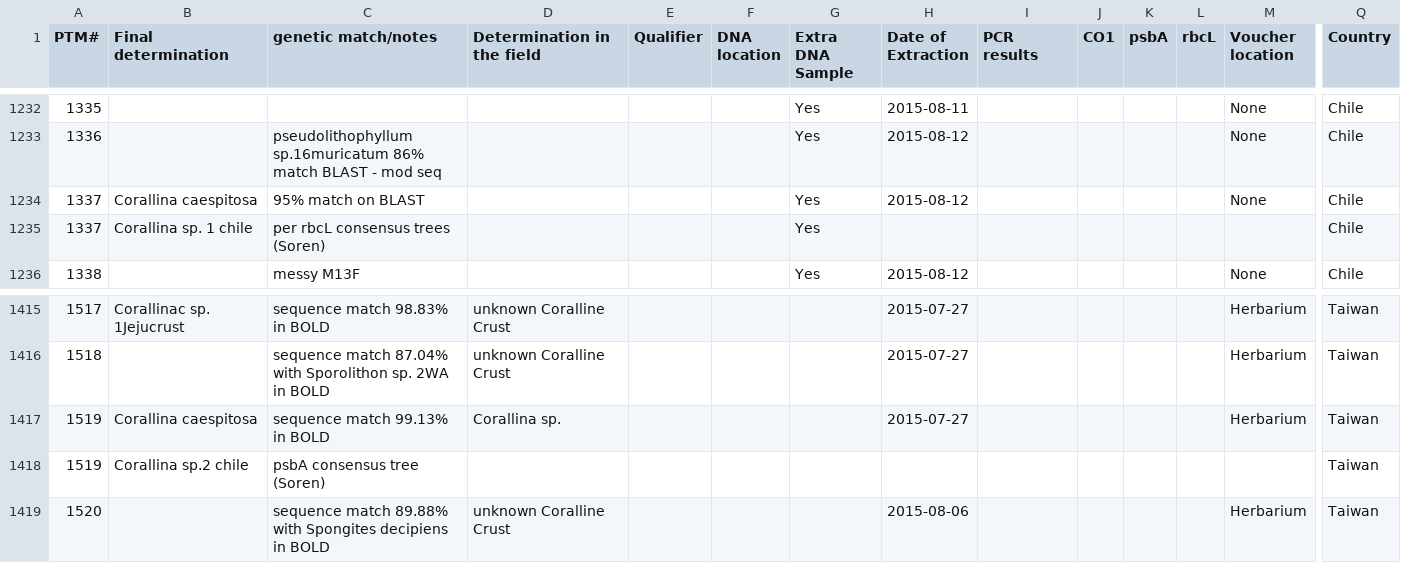
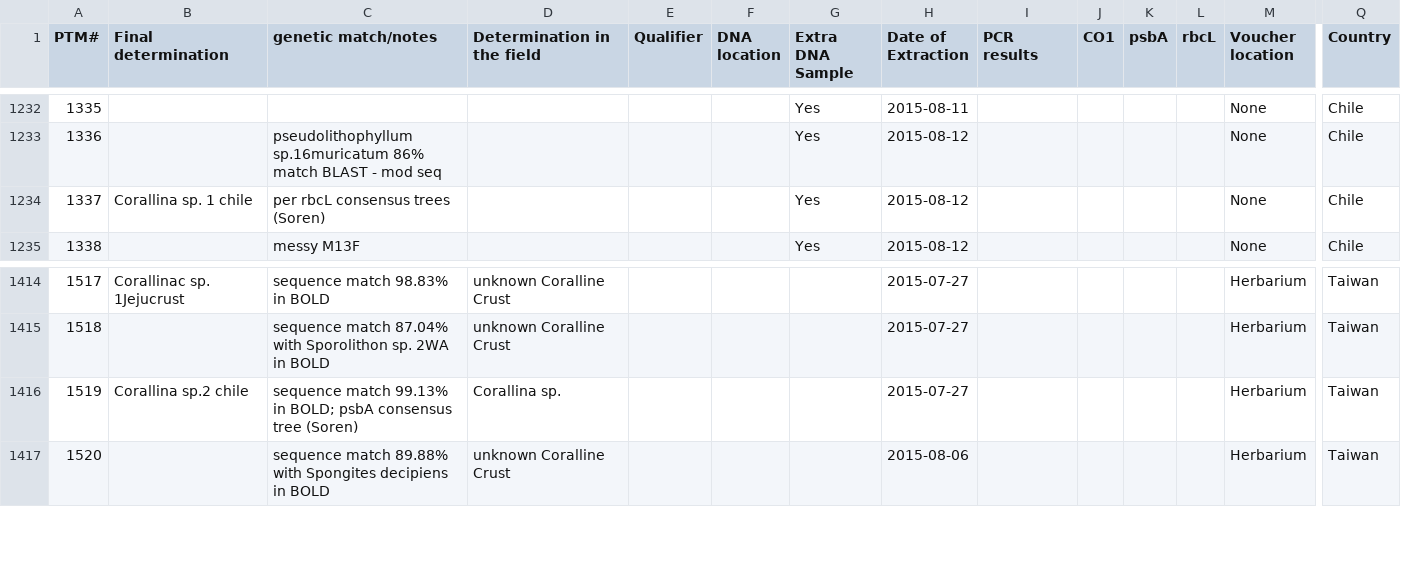
Before and after one commit to martonelab/PTMMasterlistCleaning, a CSV file: output/masterlist_clean.csv, drawn as a sheet; only a part is shown, gaps mark what is left out; removed rows and columns are numbered as before the commit, all else as after; rows hold the shown columns only; the diff names each change by its address in the sheet, - before the commit and + after, or states it on an @@ line.

Commit message:
updating documentation and adding write to masterlist functionality

```diff
--- a/output/masterlist_clean.csv
+++ b/output/masterlist_clean.csv
-B1234 (Final determination): Corallina caespitosa
+B1234 (Final determination): Corallina sp. 1 chile
-C1234 (genetic match/notes): 95% match on BLAST
+C1234 (genetic match/notes): per rbcL consensus trees (Soren)
-row 1235: 1337 | Corallina sp. 1 chile | per rbcL consensus trees (Soren) |  |  |  | Yes |  |  |  |  |  |  | Chile
-B1416 (Final determination): Corallina caespitosa
+B1416 (Final determination): Corallina sp.2 chile
-C1416 (genetic match/notes): sequence match 99.13% in BOLD
+C1416 (genetic match/notes): sequence match 99.13% in BOLD; psbA consensus tree (Soren)
-row 1418: 1519 | Corallina sp.2 chile | psbA consensus tree (Soren) |  |  |  |  |  |  |  |  |  |  | Taiwan
```
Also changed, not shown: output/2020_Mar_06_ptm_photos.csv, 5 other files.
